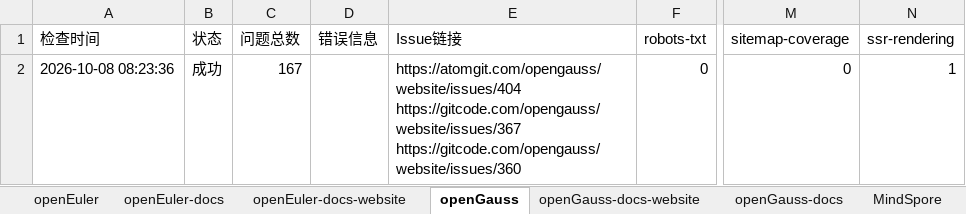
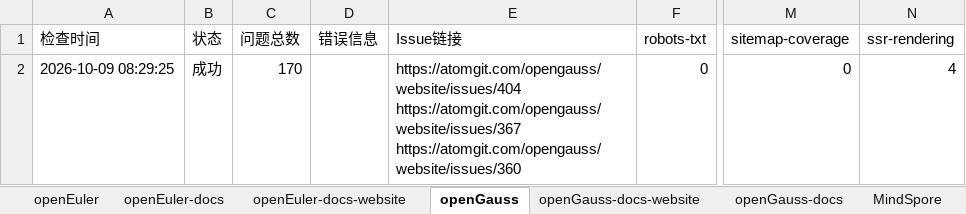
Before and after one commit to opensourceways/daily-check-workflow, an Excel workbook: daily-check-history.xlsx, sheet openGauss, drawn as a sheet; only a part is shown, gaps mark what is left out; values as stored, in another font and other column widths than the file's, no borders; ↵ is a line break in a cell; the diff names each change by its address in the sheet, - before the commit and + after, or states it on an @@ line.

```diff
--- a/daily-check-history.xlsx (sheet openGauss)
+++ b/daily-check-history.xlsx (sheet openGauss)
-A2 (检查时间): 2026-10-08 08:23:36
+A2 (检查时间): 2026-10-09 08:29:25
-C2 (问题总数): 167
+C2 (问题总数): 170
-E2 (Issue链接): https://atomgit.com/opengauss/website/issues/404 ↵ https://gitcode.com/opengauss/website/issues/367 ↵ https://gitcode.com/opengauss/website/issues/360
+E2 (Issue链接): https://atomgit.com/opengauss/website/issues/404 ↵ https://atomgit.com/opengauss/website/issues/367 ↵ https://atomgit.com/opengauss/website/issues/360
-N2 (ssr-rendering): 1
+N2 (ssr-rendering): 4
```
Also changed, not shown: sheet openUBMC, sheet HiFloat, sheet openEuler, sheet MindSpore, sheet openEuler-docs, sheet openEuler-docs-website, 2 more sheets.
